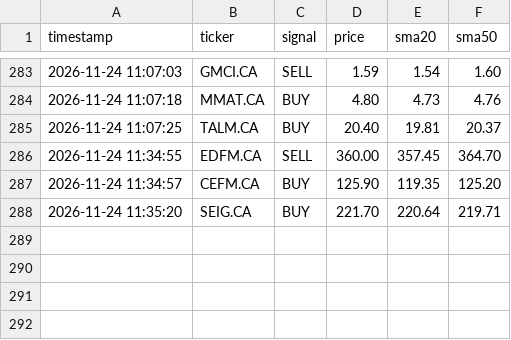
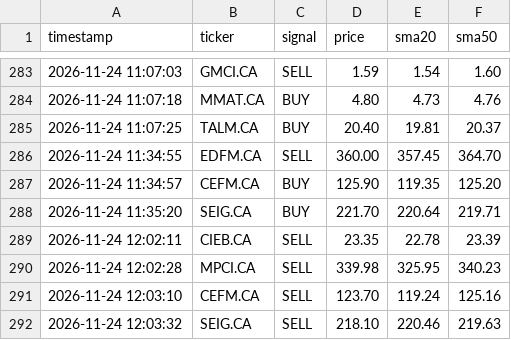
Before and after one commit to teto550/Trading, a CSV file: alert_log.csv, drawn as a sheet; only a part is shown, gaps mark what is left out; the diff names each change by its address in the sheet, - before the commit and + after, or states it on an @@ line.

```diff
--- a/alert_log.csv
+++ b/alert_log.csv
+row 289: 2026-11-24 12:02:11 | CIEB.CA | SELL | 23.35 | 22.78 | 23.39
+row 290: 2026-11-24 12:02:28 | MPCI.CA | SELL | 339.98 | 325.95 | 340.23
+row 291: 2026-11-24 12:03:10 | CEFM.CA | SELL | 123.70 | 119.24 | 125.16
+row 292: 2026-11-24 12:03:32 | SEIG.CA | SELL | 218.10 | 220.46 | 219.63
```
Also changed, not shown: 1 other file.
